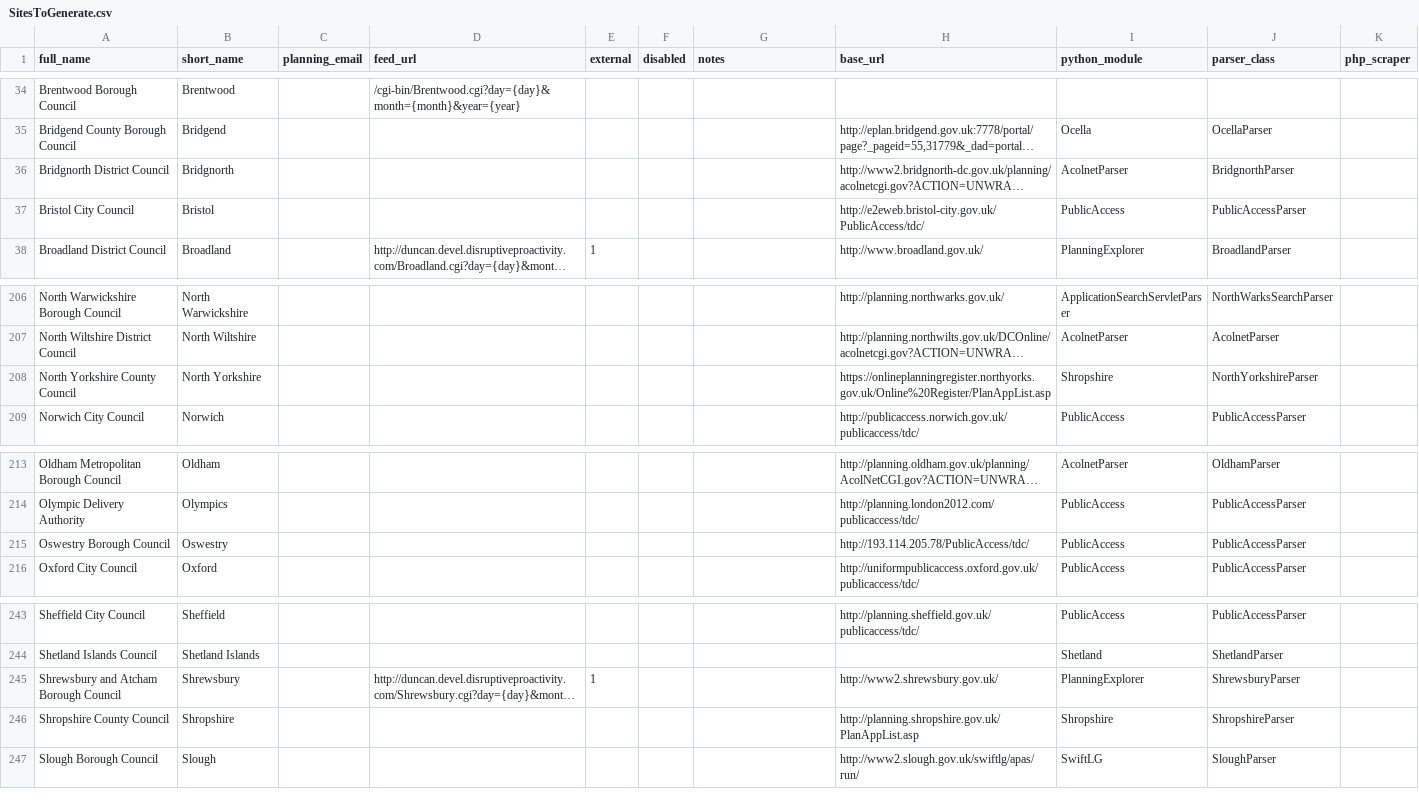
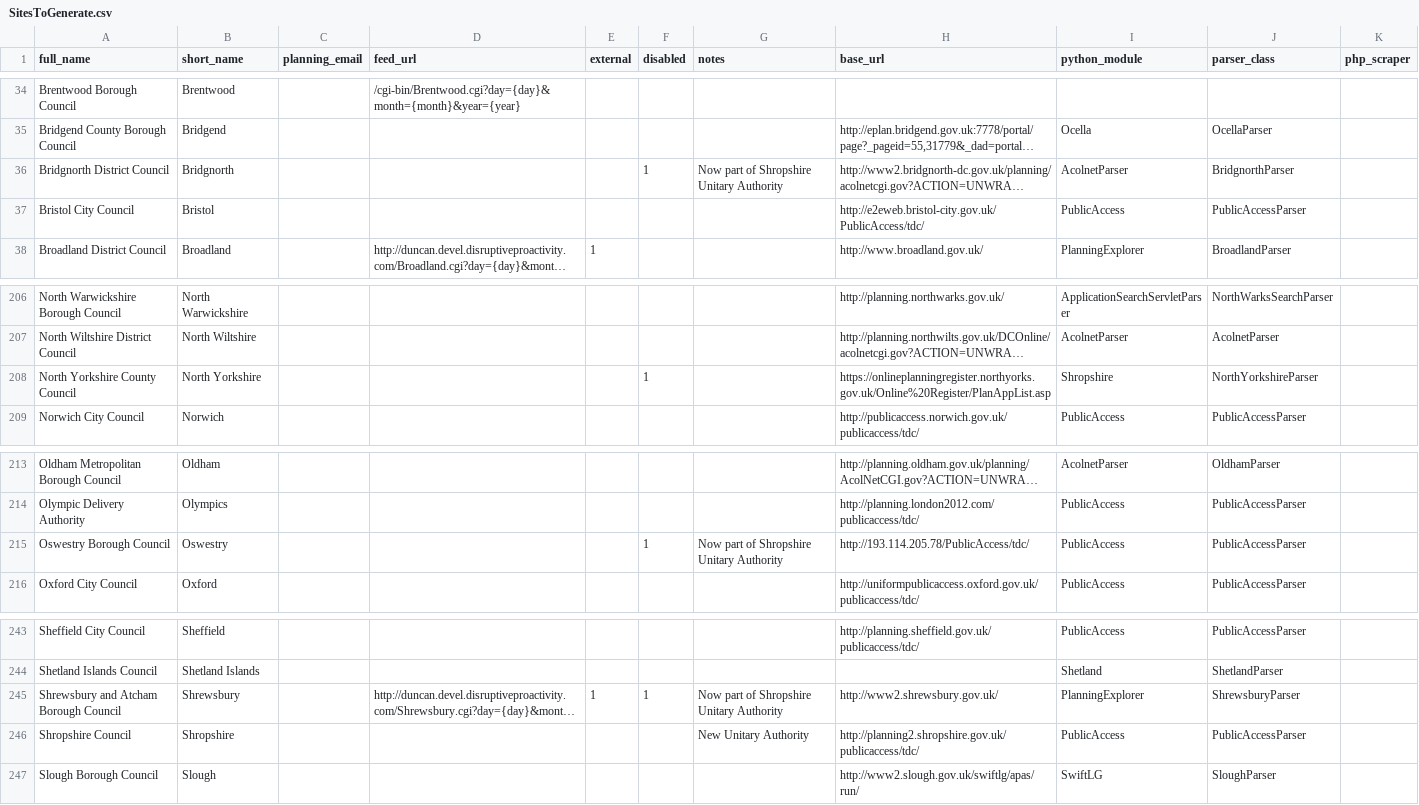
Before and after one commit to richardkeen/planningalerts, a CSV file: SitesToGenerate.csv, drawn as a sheet; only a part is shown, gaps mark what is left out; long unchanged cells end in …; removed rows and columns are numbered as before the commit, all else as after; the diff names each change by its address in the sheet, - before the commit and + after, or states it on an @@ line.

Commit message:
Change Shropshire to the new unitary authority's site.
Disable: Oswestry, Bridgnorth, Shrewsbury, South Shropshire.



git-svn-id: http://planningalerts.googlecode.com/svn/trunk@1222 cf68f80a-222c-0410-aabe-5f79d0504a29

```diff
--- a/SitesToGenerate.csv
+++ b/SitesToGenerate.csv
-F36 (disabled): (empty)
+F36 (disabled): 1
-G36 (notes): (empty)
+G36 (notes): Now part of Shropshire Unitary Authority
-F208 (disabled): (empty)
+F208 (disabled): 1
-F215 (disabled): (empty)
+F215 (disabled): 1
-G215 (notes): (empty)
+G215 (notes): Now part of Shropshire Unitary Authority
-F245 (disabled): (empty)
+F245 (disabled): 1
-G245 (notes): (empty)
+G245 (notes): Now part of Shropshire Unitary Authority
-row 246: Shropshire County Council | Shropshire |  |  |  |  |  | http://planning.shropshire.gov.uk/PlanAppList.asp | Shropshire | ShropshireParser
+row 246: Shropshire Council | Shropshire |  |  |  |  | New Unitary Authority | http://planning2.shropshire.gov.uk/publicaccess/tdc/ | PublicAccess | PublicAccessParser
```
